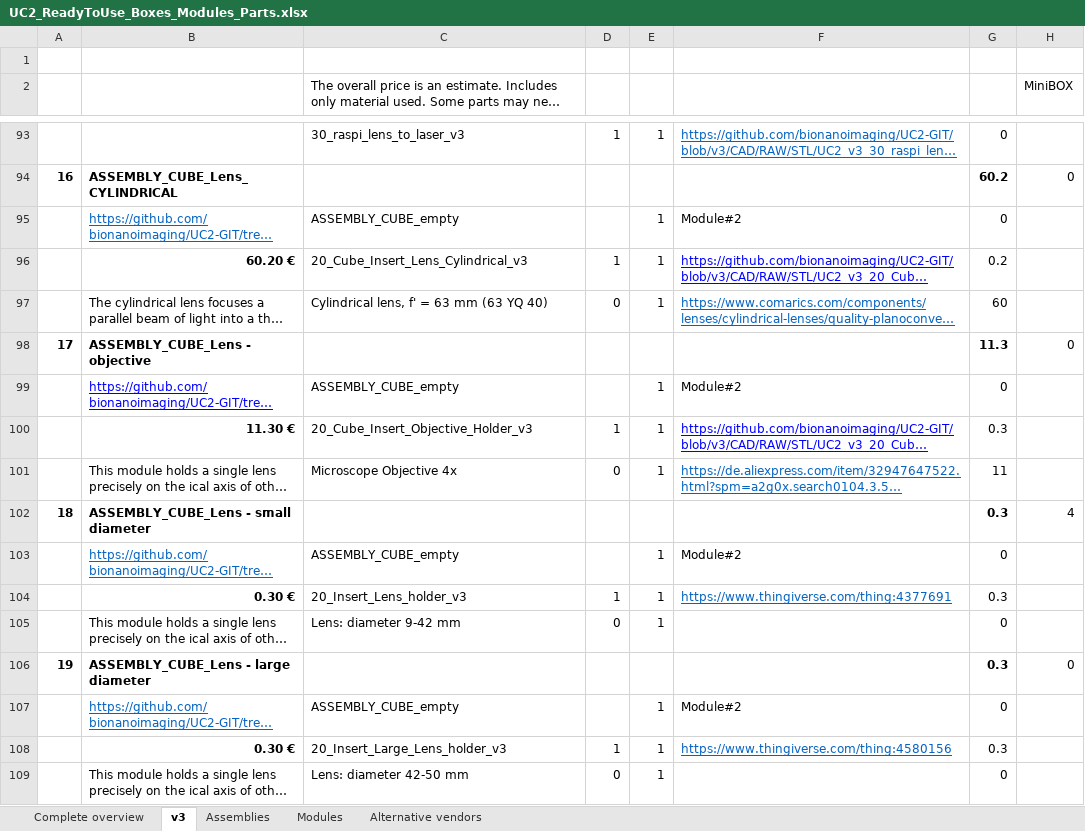
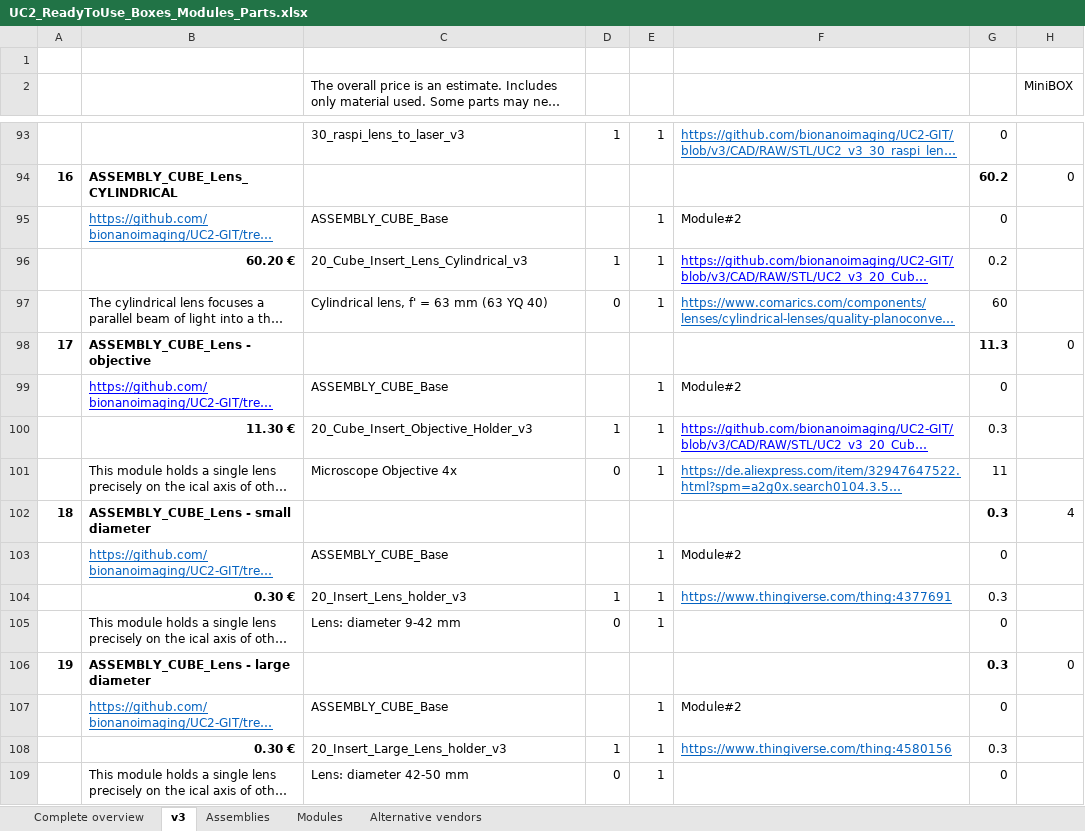
Before and after one commit to openUC2/UC2-GIT, an Excel workbook: DOCUMENTS/UC2-Configurator/UC2_ReadyToUse_Boxes_Modules_Parts.xlsx, sheet v3, drawn as a sheet; only a part is shown, gaps mark what is left out; long unchanged cells end in …; values as stored, in another font and other column widths than the file's, no borders; the diff covers the shown part only; the diff names each change by its address in the sheet, - before the commit and + after, or states it on an @@ line.

Commit message:
Renaming Empty Cube

```diff
--- a/DOCUMENTS/UC2-Configurator/UC2_ReadyToUse_Boxes_Modules_Parts.xlsx (sheet v3)
+++ b/DOCUMENTS/UC2-Configurator/UC2_ReadyToUse_Boxes_Modules_Parts.xlsx (sheet v3)
-C95: ASSEMBLY_CUBE_empty
+C95: ASSEMBLY_CUBE_Base
-C99: ASSEMBLY_CUBE_empty
+C99: ASSEMBLY_CUBE_Base
-C103: ASSEMBLY_CUBE_empty
+C103: ASSEMBLY_CUBE_Base
-C107: ASSEMBLY_CUBE_empty
+C107: ASSEMBLY_CUBE_Base
```
Also changed, not shown: 20 edited cells elsewhere in this sheet, 33 other files.
